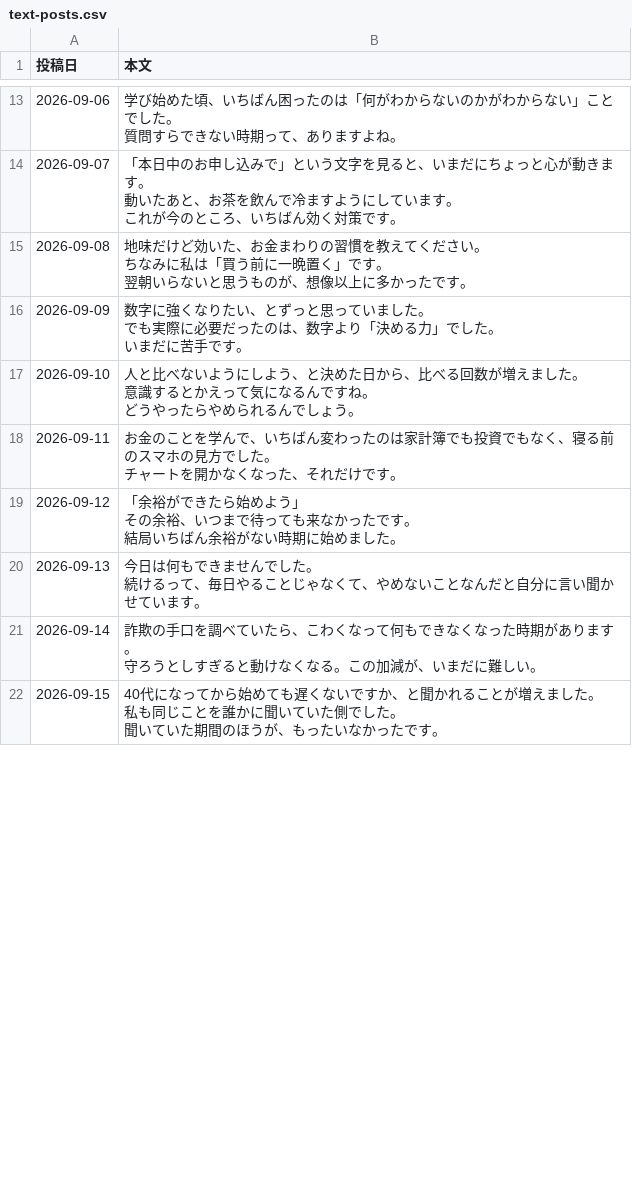
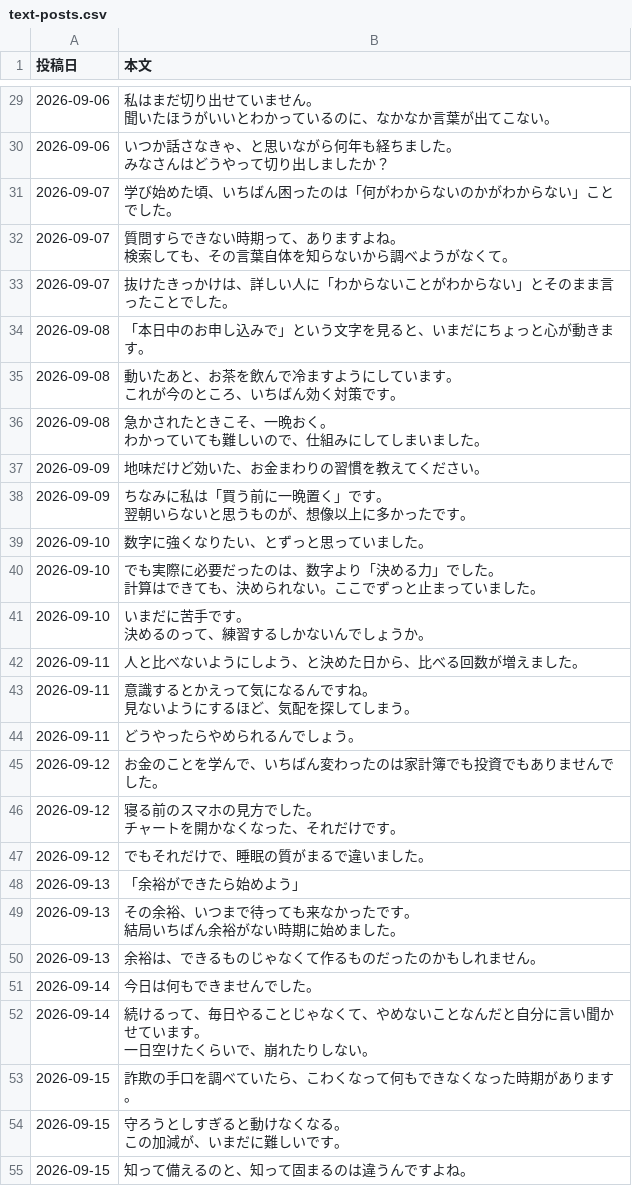
Before and after one commit to lienarc2635-dot/manga-autopost, a CSV file: text-posts.csv, drawn as a sheet; only a part is shown, gaps mark what is left out; the diff covers the shown part only.

```diff
--- a/text-posts.csv
+++ b/text-posts.csv
@@ -55,42 +67,53 @@
-2026-09-06,"学び始めた頃、いちばん困ったのは「何がわからないのかがわからない」ことでした。
-
-質問すらできない時期って、ありますよね。"
-2026-09-07,"「本日中のお申し込みで」という文字を見ると、いまだにちょっと心が動きます。
-
-動いたあと、お茶を飲んで冷ますようにしています。
-
-これが今のところ、いちばん効く対策です。"
-2026-09-08,"地味だけど効いた、お金まわりの習慣を教えてください。
-
-ちなみに私は「買う前に一晩置く」です。
-
-翌朝いらないと思うものが、想像以上に多かったです。"
-2026-09-09,"数字に強くなりたい、とずっと思っていました。
-
-でも実際に必要だったのは、数字より「決める力」でした。
-
-いまだに苦手です。"
-2026-09-10,"人と比べないようにしよう、と決めた日から、比べる回数が増えました。
-
-意識するとかえって気になるんですね。
-
-どうやったらやめられるんでしょう。"
-2026-09-11,"お金のことを学んで、いちばん変わったのは家計簿でも投資でもなく、寝る前のスマホの見方でした。
-
-チャートを開かなくなった、それだけです。"
-2026-09-12,"「余裕ができたら始めよう」
-
-その余裕、いつまで待っても来なかったです。
-
-結局いちばん余裕がない時期に始めました。"
-2026-09-13,"今日は何もできませんでした。
-
-続けるって、毎日やることじゃなくて、やめないことなんだと自分に言い聞かせています。"
-2026-09-14,"詐欺の手口を調べていたら、こわくなって何もできなくなった時期があります。
-
-守ろうとしすぎると動けなくなる。この加減が、いまだに難しい。"
-2026-09-15,"40代になってから始めても遅くないですか、と聞かれることが増えました。
-
-私も同じことを誰かに聞いていた側でした。
-
-聞いていた期間のほうが、もったいなかったです。"
+2026-09-06,"私はまだ切り出せていません。
+
+聞いたほうがいいとわかっているのに、なかなか言葉が出てこない。"
+2026-09-06,"いつか話さなきゃ、と思いながら何年も経ちました。
+
+みなさんはどうやって切り出しましたか？"
+2026-09-07,"学び始めた頃、いちばん困ったのは「何がわからないのかがわからない」ことでした。"
+2026-09-07,"質問すらできない時期って、ありますよね。
+
+検索しても、その言葉自体を知らないから調べようがなくて。"
+2026-09-07,"抜けたきっかけは、詳しい人に「わからないことがわからない」とそのまま言ったことでした。"
+2026-09-08,"「本日中のお申し込みで」という文字を見ると、いまだにちょっと心が動きます。"
+2026-09-08,"動いたあと、お茶を飲んで冷ますようにしています。
+
+これが今のところ、いちばん効く対策です。"
+2026-09-08,"急かされたときこそ、一晩おく。
+
+わかっていても難しいので、仕組みにしてしまいました。"
+2026-09-09,"地味だけど効いた、お金まわりの習慣を教えてください。"
+2026-09-09,"ちなみに私は「買う前に一晩置く」です。
+
+翌朝いらないと思うものが、想像以上に多かったです。"
+2026-09-10,"数字に強くなりたい、とずっと思っていました。"
+2026-09-10,"でも実際に必要だったのは、数字より「決める力」でした。
+
+計算はできても、決められない。ここでずっと止まっていました。"
+2026-09-10,"いまだに苦手です。
+
+決めるのって、練習するしかないんでしょうか。"
+2026-09-11,"人と比べないようにしよう、と決めた日から、比べる回数が増えました。"
+2026-09-11,"意識するとかえって気になるんですね。
+
+見ないようにするほど、気配を探してしまう。"
+2026-09-11,"どうやったらやめられるんでしょう。"
+2026-09-12,"お金のことを学んで、いちばん変わったのは家計簿でも投資でもありませんでした。"
+2026-09-12,"寝る前のスマホの見方でした。
+
+チャートを開かなくなった、それだけです。"
+2026-09-12,"でもそれだけで、睡眠の質がまるで違いました。"
+2026-09-13,"「余裕ができたら始めよう」"
+2026-09-13,"その余裕、いつまで待っても来なかったです。
+
+結局いちばん余裕がない時期に始めました。"
+2026-09-13,"余裕は、できるものじゃなくて作るものだったのかもしれません。"
+2026-09-14,"今日は何もできませんでした。"
+2026-09-14,"続けるって、毎日やることじゃなくて、やめないことなんだと自分に言い聞かせています。
+
+一日空けたくらいで、崩れたりしない。"
+2026-09-15,"詐欺の手口を調べていたら、こわくなって何もできなくなった時期があります。"
+2026-09-15,"守ろうとしすぎると動けなくなる。
+
+この加減が、いまだに難しいです。"
+2026-09-15,"知って備えるのと、知って固まるのは違うんですよね。"
```
Also changed, not shown: 25 added rows, 1 removed row and 14 edited cells elsewhere in this file, 2 other files.
